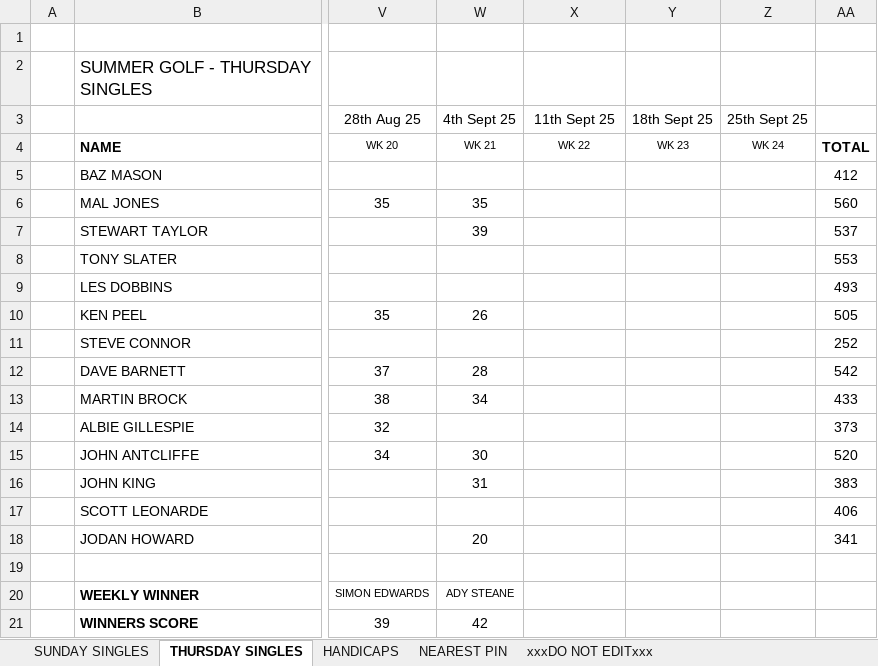
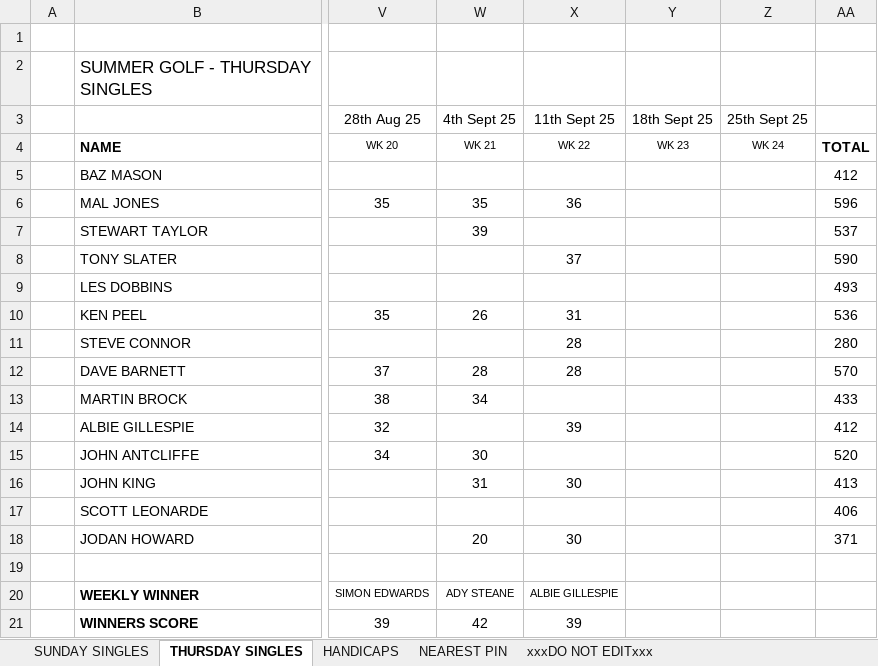
Before and after one commit to stateside2/golf-comp, an Excel workbook: data/SUMMER GOLF 2025.xlsx, sheet THURSDAY SINGLES, drawn as a sheet; only a part is shown, gaps mark what is left out; values as stored, in another font and other column widths than the file's, no borders; charts and pictures not drawn; the diff names each change by its address in the sheet, - before the commit and + after, or states it on an @@ line.

```diff
--- a/data/SUMMER GOLF 2025.xlsx (sheet THURSDAY SINGLES)
+++ b/data/SUMMER GOLF 2025.xlsx (sheet THURSDAY SINGLES)
-X6 (11th Sept 25): (empty)
+X6 (11th Sept 25): 36
-AA6: 560
+AA6: 596
-X8 (11th Sept 25): (empty)
+X8 (11th Sept 25): 37
-AA8: 553
+AA8: 590
-X10 (11th Sept 25): (empty)
+X10 (11th Sept 25): 31
-AA10: 505
+AA10: 536
-X11:X12 (11th Sept 25): (empty)
+X11:X12 (11th Sept 25): 28
-AA11: 252
+AA11: 280
-AA12: 542
+AA12: 570
-X14 (11th Sept 25): (empty)
+X14 (11th Sept 25): 39
-AA14: 373
+AA14: 412
-X16 (11th Sept 25): (empty)
+X16 (11th Sept 25): 30
-AA16: 383
+AA16: 413
-X18 (11th Sept 25): (empty)
+X18 (11th Sept 25): 30
-AA18: 341
+AA18: 371
-X20 (11th Sept 25): (empty)
+X20 (11th Sept 25): ALBIE GILLESPIE
-X21 (11th Sept 25): (empty)
+X21 (11th Sept 25): 39
```
Also changed, not shown: sheet HANDICAPS, sheet xxxDO NOT EDITxxx, sheet NEAREST PIN, 1 other file.
